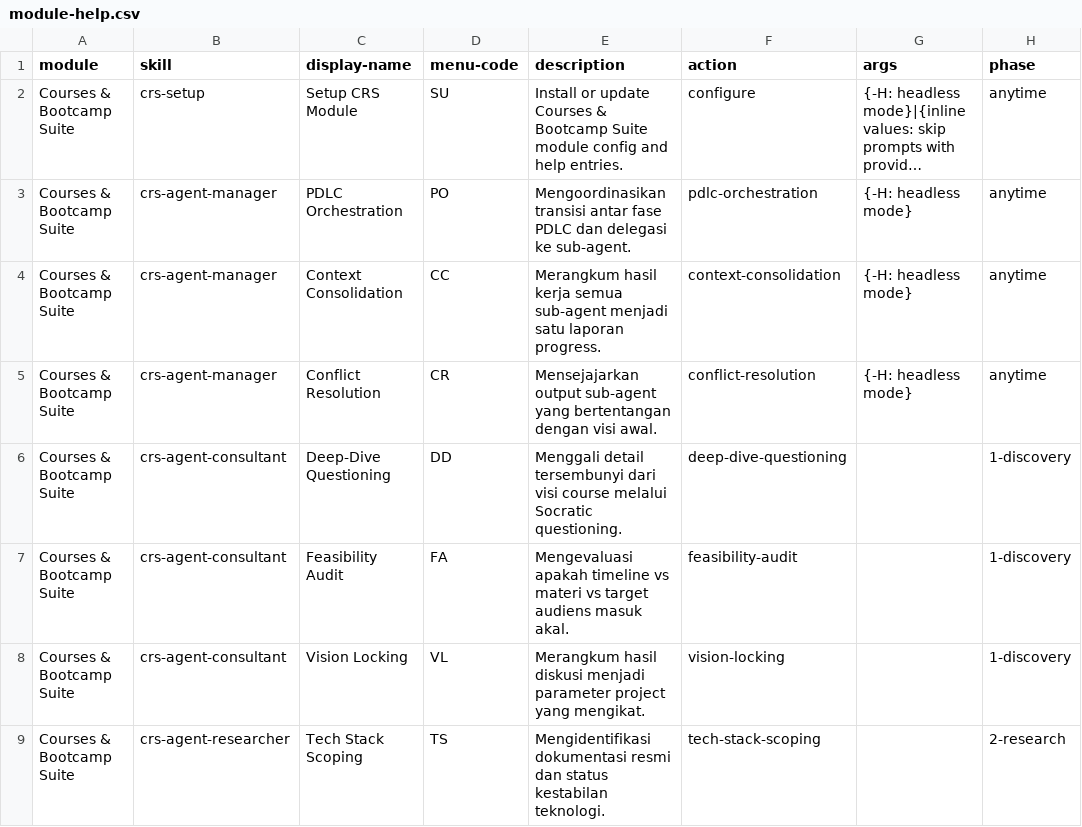
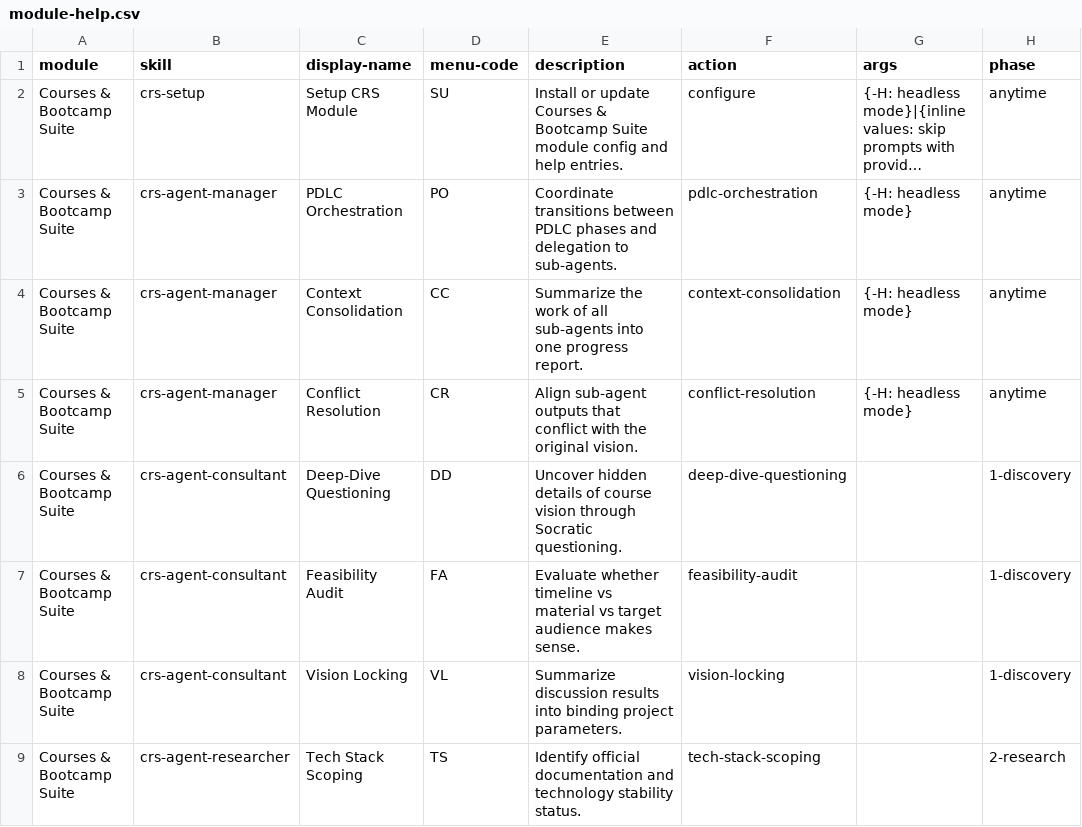
Before and after one commit to withabdul/skill-suites, a CSV file: src/bootcamp/crs-setup/assets/module-help.csv, drawn as a sheet; only a part is shown; long unchanged cells end in …; the diff covers the shown part only; the diff names each change by its address in the sheet, - before the commit and + after, or states it on an @@ line.

Commit message:
docs(crs): translate and standardize module files
Translate CRS skills, references, assets, and plan docs to English.
Add Daily Matter flow and enforce English-only subagent delegation requests.

```diff
--- a/src/bootcamp/crs-setup/assets/module-help.csv
+++ b/src/bootcamp/crs-setup/assets/module-help.csv
-E3 (description): Mengoordinasikan transisi antar fase PDLC dan delegasi ke sub-agent.
+E3 (description): Coordinate transitions between PDLC phases and delegation to sub-agents.
-E4 (description): Merangkum hasil kerja semua sub-agent menjadi satu laporan progress.
+E4 (description): Summarize the work of all sub-agents into one progress report.
-E5 (description): Mensejajarkan output sub-agent yang bertentangan dengan visi awal.
+E5 (description): Align sub-agent outputs that conflict with the original vision.
-E6 (description): Menggali detail tersembunyi dari visi course melalui Socratic questioning.
+E6 (description): Uncover hidden details of course vision through Socratic questioning.
-E7 (description): Mengevaluasi apakah timeline vs materi vs target audiens masuk akal.
+E7 (description): Evaluate whether timeline vs material vs target audience makes sense.
-E8 (description): Merangkum hasil diskusi menjadi parameter project yang mengikat.
+E8 (description): Summarize discussion results into binding project parameters.
-E9 (description): Mengidentifikasi dokumentasi resmi dan status kestabilan teknologi.
+E9 (description): Identify official documentation and technology stability status.
```
Also changed, not shown: 22 edited cells elsewhere in this file, 30 other files.
